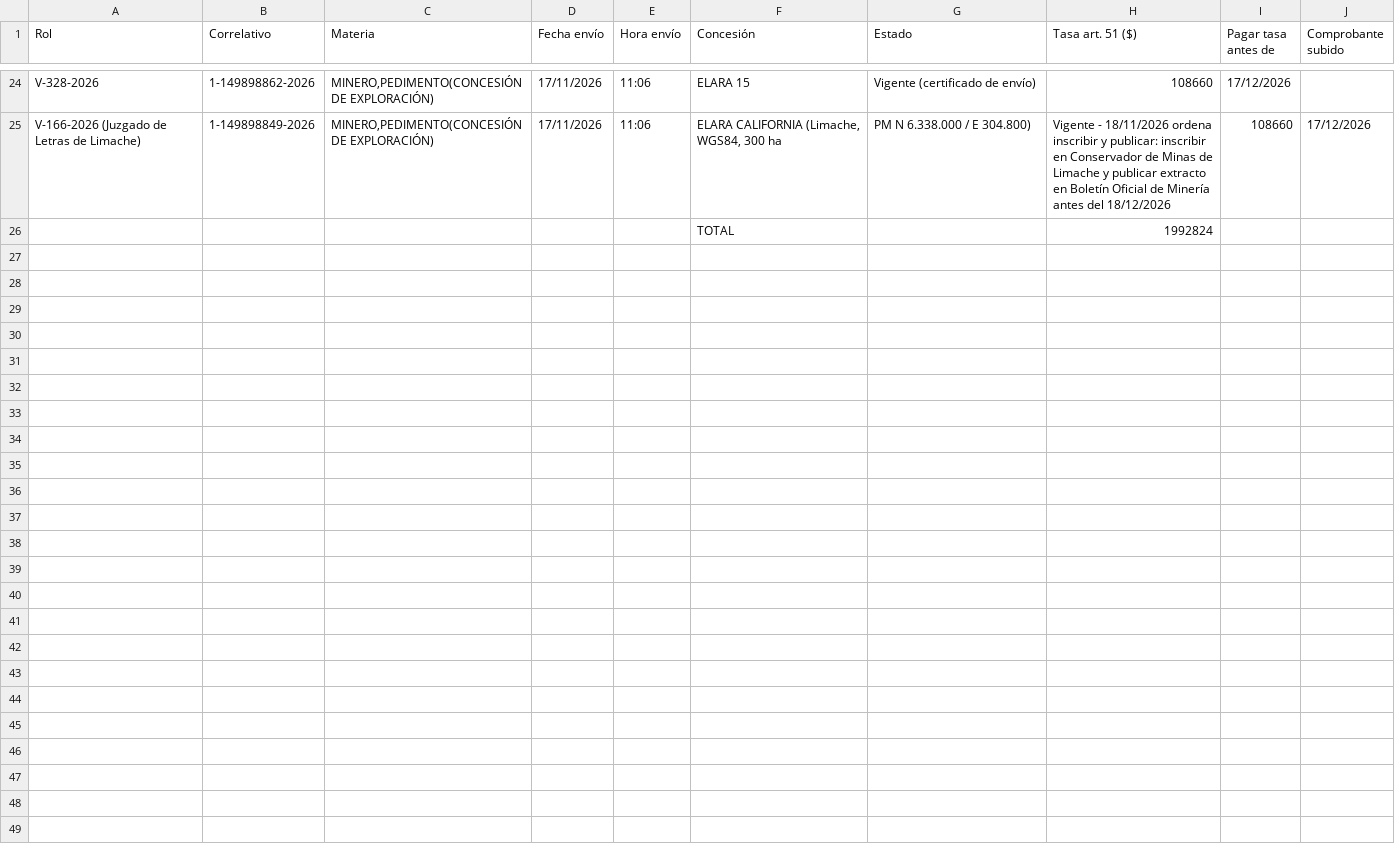
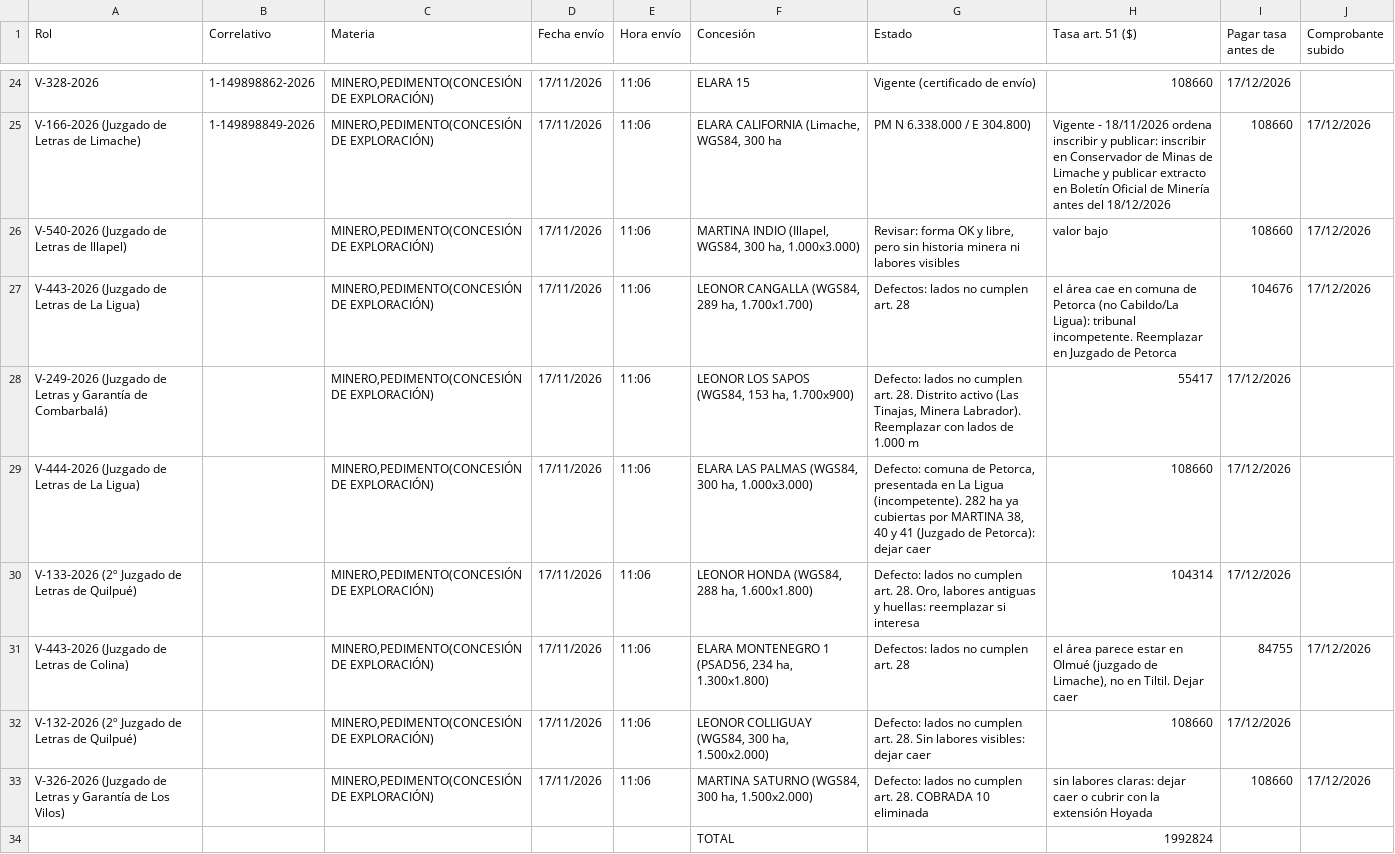
Before and after one commit to alvarocumora/prospecto-palmeritas, a CSV file: docs/tilama/pedimentos/presentado/control_causas_15-11-2026.csv, drawn as a sheet; only a part is shown, gaps mark what is left out; the diff names each change by its address in the sheet, - before the commit and + after, or states it on an @@ line.

```diff
--- a/docs/tilama/pedimentos/presentado/control_causas_15-11-2026.csv
+++ b/docs/tilama/pedimentos/presentado/control_causas_15-11-2026.csv
+row 26: V-540-2026 (Juzgado de Letras de Illapel) |  | MINERO,PEDIMENTO(CONCESIÓN DE EXPLORACIÓN) | 17/11/2026 | 11:06 | MARTINA INDIO (Illapel, WGS84, 300 ha, 1.000x3.000) | Revisar: forma OK y libre, pero sin historia minera ni labores visibles | valor bajo | 108660 | 17/12/2026
+row 27: V-443-2026 (Juzgado de Letras de La Ligua) |  | MINERO,PEDIMENTO(CONCESIÓN DE EXPLORACIÓN) | 17/11/2026 | 11:06 | LEONOR CANGALLA (WGS84, 289 ha, 1.700x1.700) | Defectos: lados no cumplen art. 28 | el área cae en comuna de Petorca (no Cabildo/La Ligua): tribunal incompetente. Reemplazar en Juzgado de Petorca | 104676 | 17/12/2026
+row 28: V-249-2026 (Juzgado de Letras y Garantía de Combarbalá) |  | MINERO,PEDIMENTO(CONCESIÓN DE EXPLORACIÓN) | 17/11/2026 | 11:06 | LEONOR LOS SAPOS (WGS84, 153 ha, 1.700x900) | Defecto: lados no cumplen art. 28. Distrito activo (Las Tinajas, Minera Labrador). Reemplazar con lados de 1.000 m | 55417 | 17/12/2026
+row 29: V-444-2026 (Juzgado de Letras de La Ligua) |  | MINERO,PEDIMENTO(CONCESIÓN DE EXPLORACIÓN) | 17/11/2026 | 11:06 | ELARA LAS PALMAS (WGS84, 300 ha, 1.000x3.000) | Defecto: comuna de Petorca, presentada en La Ligua (incompetente). 282 ha ya cubiertas por MARTINA 38, 40 y 41 (Juzgado de Petorca): dejar caer | 108660 | 17/12/2026
+row 30: V-133-2026 (2º Juzgado de Letras de Quilpué) |  | MINERO,PEDIMENTO(CONCESIÓN DE EXPLORACIÓN) | 17/11/2026 | 11:06 | LEONOR HONDA (WGS84, 288 ha, 1.600x1.800) | Defecto: lados no cumplen art. 28. Oro, labores antiguas y huellas: reemplazar si interesa | 104314 | 17/12/2026
+row 31: V-443-2026 (Juzgado de Letras de Colina) |  | MINERO,PEDIMENTO(CONCESIÓN DE EXPLORACIÓN) | 17/11/2026 | 11:06 | ELARA MONTENEGRO 1 (PSAD56, 234 ha, 1.300x1.800) | Defectos: lados no cumplen art. 28 | el área parece estar en Olmué (juzgado de Limache), no en Tiltil. Dejar caer | 84755 | 17/12/2026
+row 32: V-132-2026 (2º Juzgado de Letras de Quilpué) |  | MINERO,PEDIMENTO(CONCESIÓN DE EXPLORACIÓN) | 17/11/2026 | 11:06 | LEONOR COLLIGUAY (WGS84, 300 ha, 1.500x2.000) | Defecto: lados no cumplen art. 28. Sin labores visibles: dejar caer | 108660 | 17/12/2026
+row 33: V-326-2026 (Juzgado de Letras y Garantía de Los Vilos) |  | MINERO,PEDIMENTO(CONCESIÓN DE EXPLORACIÓN) | 17/11/2026 | 11:06 | MARTINA SATURNO (WGS84, 300 ha, 1.500x2.000) | Defecto: lados no cumplen art. 28. COBRADA 10 eliminada | sin labores claras: dejar caer o cubrir con la extensión Hoyada | 108660 | 17/12/2026
```
Also changed, not shown: 1 other file.
